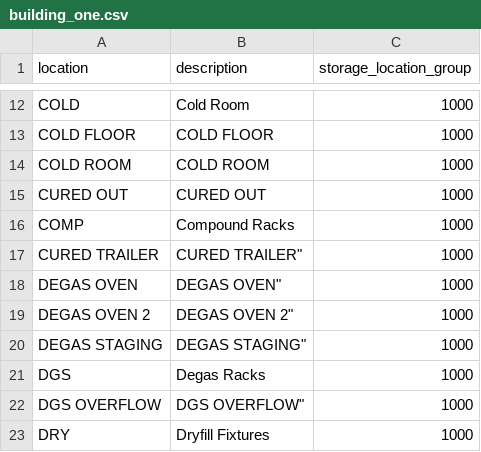
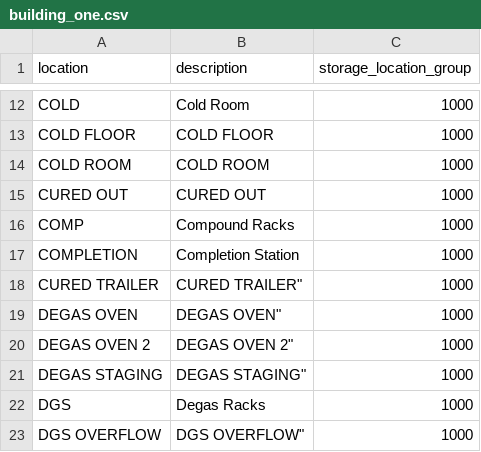
Before and after one commit to JustinLaureano/wmsa, a CSV file: core/database/data/storage_location_areas/building_one.csv, drawn as a sheet; only a part is shown, gaps mark what is left out; the shorter side is filled out with more unchanged rows.

```diff
--- a/core/database/data/storage_location_areas/building_one.csv
+++ b/core/database/data/storage_location_areas/building_one.csv
@@ -16,2 +16,3 @@ COLD,"Cold Room",1000
 COMP,"Compound Racks",1000
+COMPLETION,"Completion Station",1000
 "CURED TRAILER",CURED TRAILER",1000
```
Also changed, not shown: core/database/data/storage_location_areas/building_two.csv, core/database/data/storage_locations/floor.csv, 4 other files.
